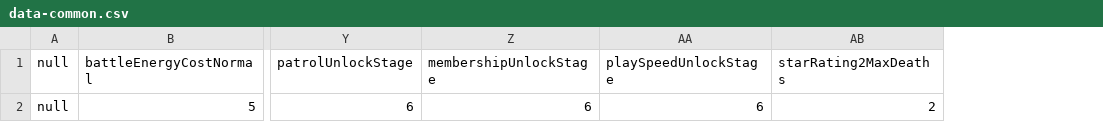
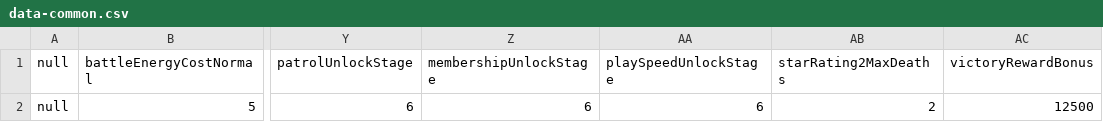
Before and after one commit to wylee-hadeul/zombie-truck-squad-webgl, a CSV file: sandbox/StreamingAssets/data-common.csv, drawn as a sheet; only a part is shown, gaps mark what is left out; the diff names each change by its address in the sheet, - before the commit and + after, or states it on an @@ line.

Commit message:
v0.9.366 WebGL build (sandbox)

```diff
--- a/sandbox/StreamingAssets/data-common.csv
+++ b/sandbox/StreamingAssets/data-common.csv
+column AC (victoryRewardBonus), row 2: 12500
```
Also changed, not shown: 21 other files.
